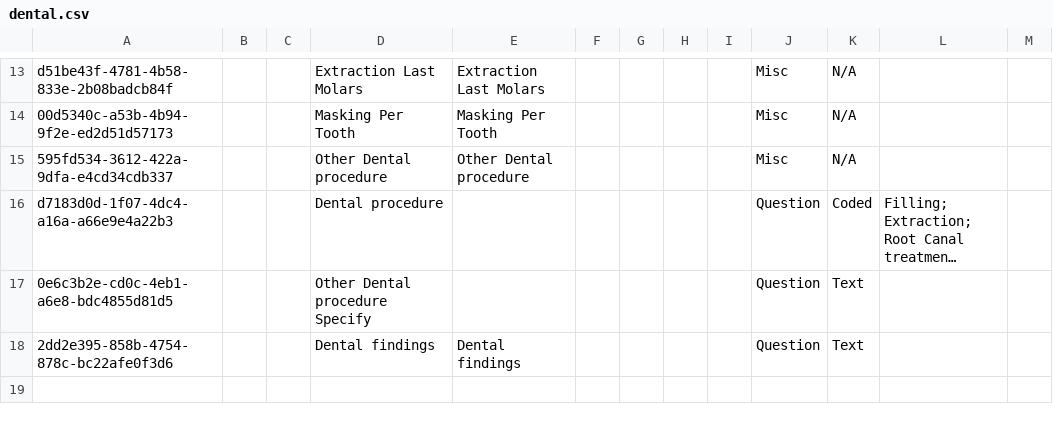
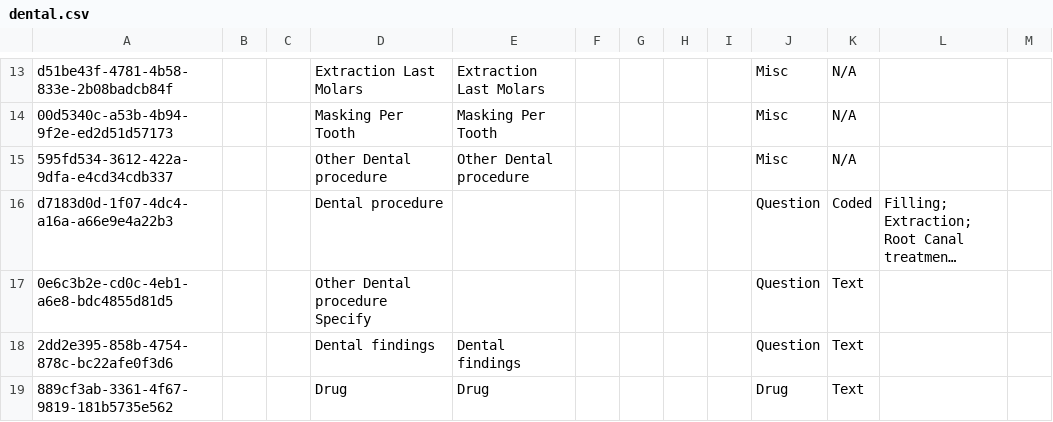
Before and after one commit to PiusKariuki/eHospital2.0, a CSV file: distro/configuration/concepts/dental.csv, drawn as a sheet; only a part is shown, gaps mark what is left out; long unchanged cells end in …; the diff names each change by its address in the sheet, - before the commit and + after, or states it on an @@ line.

```diff
--- a/distro/configuration/concepts/dental.csv
+++ b/distro/configuration/concepts/dental.csv
+row 19: 889cf3ab-3361-4f67-9819-181b5735e562 |  |  | Drug | Drug |  |  |  |  | Drug | Text
```
Also changed, not shown: distro/configuration/concepts/findings_and_treatment.csv, distro/configuration/concepts/moh_204_a.csv, 7 other files.
